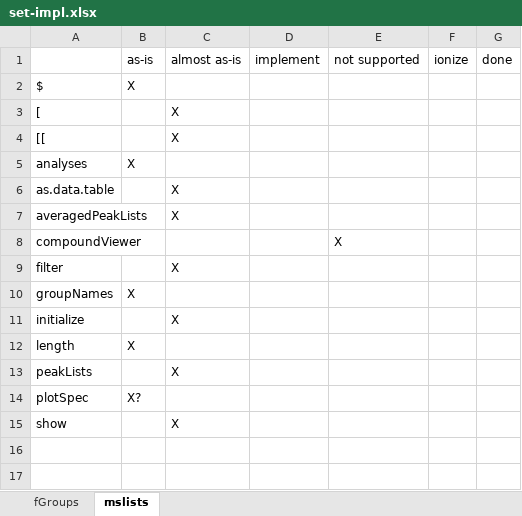
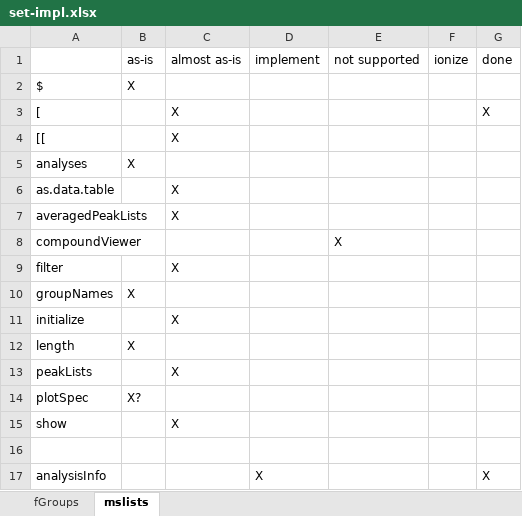
Before and after one commit to Mebigi/patRoon, an Excel workbook: set-impl.xlsx, sheet mslists, drawn as a sheet; values as stored, in another font and other column widths than the file's, no borders; the diff names each change by its address in the sheet, - before the commit and + after, or states it on an @@ line.

Commit message:
subsetting MSPeakListsSet

```diff
--- a/set-impl.xlsx (sheet mslists)
+++ b/set-impl.xlsx (sheet mslists)
-G3: (empty)
+G3: X
+row 16: (empty)
+row 17: analysisInfo |  |  | X |  |  | X
```
Also changed, not shown: 1 other file.
